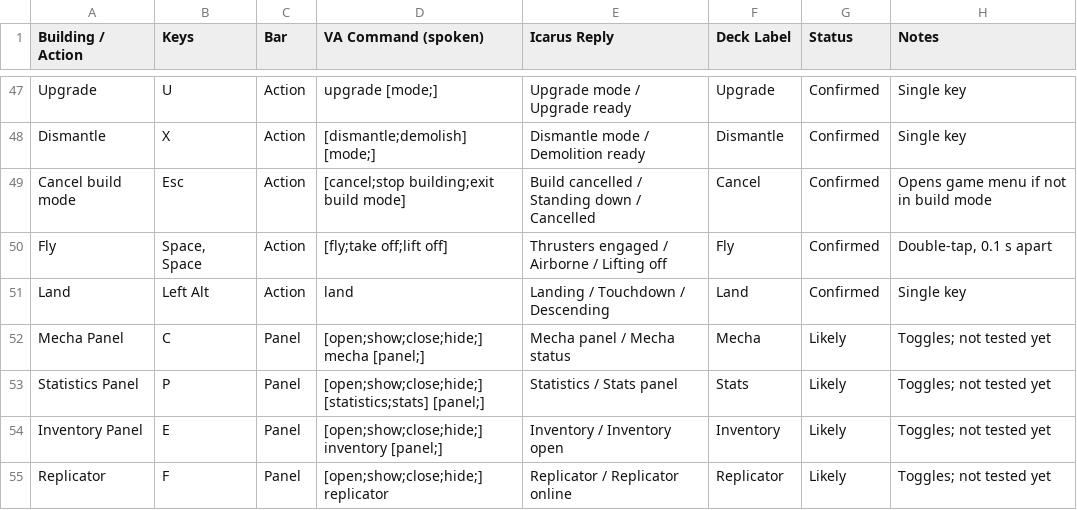
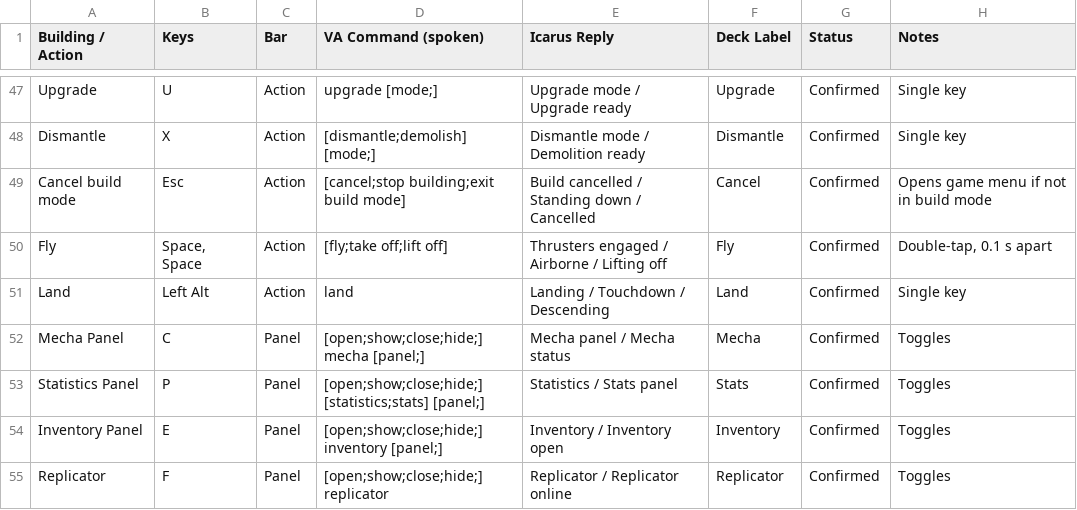
Before and after one commit to jgaryt/Dyson-Sphere-Program-voiceattack-and-streamdeck, a CSV file: docs/hotkey-map.csv, drawn as a sheet; only a part is shown, gaps mark what is left out.

```diff
--- a/docs/hotkey-map.csv
+++ b/docs/hotkey-map.csv
@@ -51,5 +51,5 @@ Fly,"Space, Space",Action,[fly;take off;lift off],Thrusters engaged / Airborne /
 Land,Left Alt,Action,land,Landing / Touchdown / Descending,Land,Confirmed,Single key
-Mecha Panel,C,Panel,[open;show;close;hide;] mecha [panel;],Mecha panel / Mecha status,Mecha,Likely,"Toggles; not tested yet"
-Statistics Panel,P,Panel,[open;show;close;hide;] [statistics;stats] [panel;],Statistics / Stats panel,Stats,Likely,"Toggles; not tested yet"
-Inventory Panel,E,Panel,[open;show;close;hide;] inventory [panel;],Inventory / Inventory open,Inventory,Likely,"Toggles; not tested yet"
-Replicator,F,Panel,[open;show;close;hide;] replicator,Replicator / Replicator online,Replicator,Likely,"Toggles; not tested yet"
+Mecha Panel,C,Panel,[open;show;close;hide;] mecha [panel;],Mecha panel / Mecha status,Mecha,Confirmed,Toggles
+Statistics Panel,P,Panel,[open;show;close;hide;] [statistics;stats] [panel;],Statistics / Stats panel,Stats,Confirmed,Toggles
+Inventory Panel,E,Panel,[open;show;close;hide;] inventory [panel;],Inventory / Inventory open,Inventory,Confirmed,Toggles
+Replicator,F,Panel,[open;show;close;hide;] replicator,Replicator / Replicator online,Replicator,Confirmed,Toggles
```
